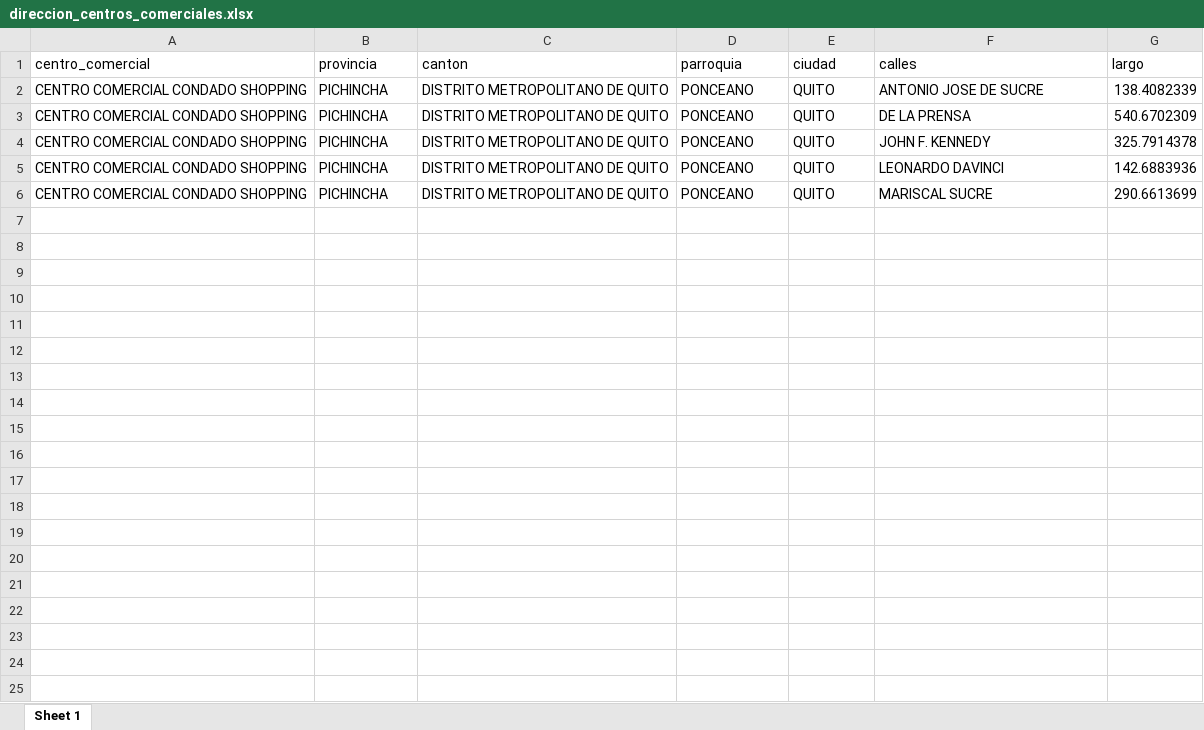
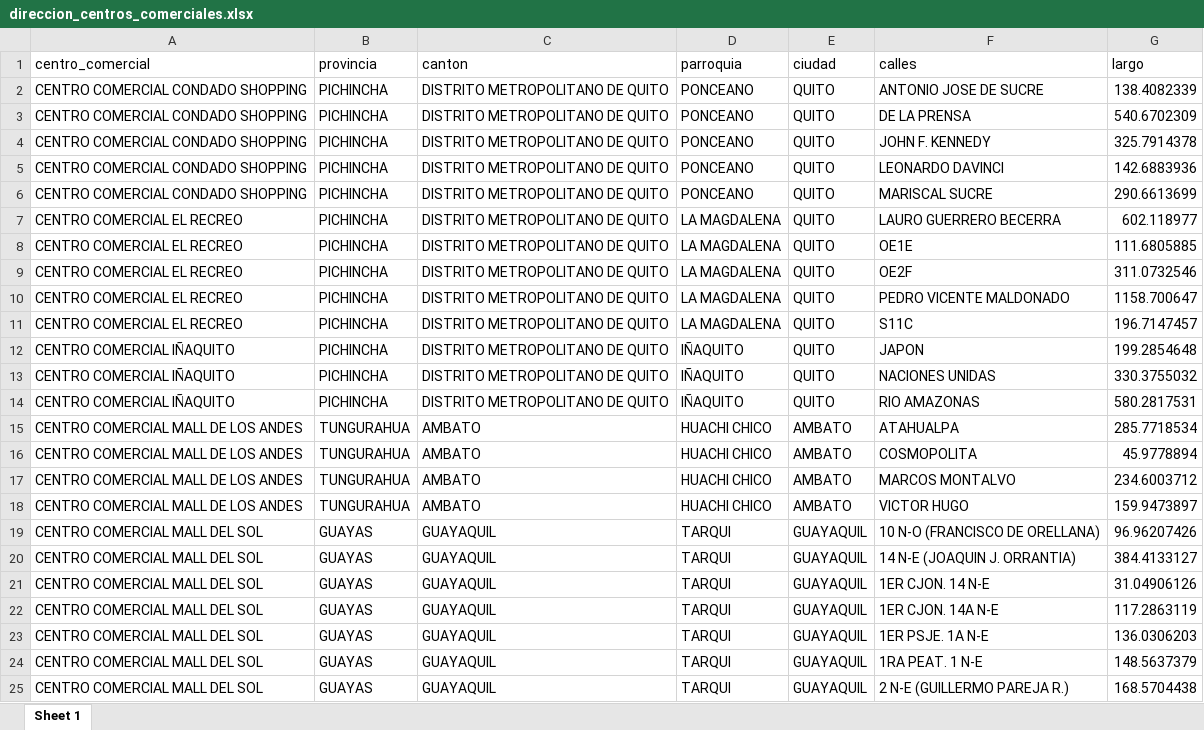
Before and after one commit to Leo-Maker636/centros_comerciales, an Excel workbook: sandbox/tablas_locales_CC/direccion_centros_comerciales.xlsx, sheet Sheet 1, drawn as a sheet; only a part is shown; values as stored, in another font and other column widths than the file's, no borders; the diff covers the shown part only; the diff names each change by its address in the sheet, - before the commit and + after, or states it on an @@ line.

```diff
--- a/sandbox/tablas_locales_CC/direccion_centros_comerciales.xlsx (sheet Sheet 1)
+++ b/sandbox/tablas_locales_CC/direccion_centros_comerciales.xlsx (sheet Sheet 1)
@@ row 7 unhidden: CENTRO COMERCIAL EL RECREO | PICHINCHA | DISTRITO METROPOLITANO DE QUITO | LA MAGDALENA | QUITO | LAURO GUERRERO BECERRA | 602.118977 @@
@@ row 8 unhidden: CENTRO COMERCIAL EL RECREO | PICHINCHA | DISTRITO METROPOLITANO DE QUITO | LA MAGDALENA | QUITO | OE1E | 111.6805885 @@
@@ row 9 unhidden: CENTRO COMERCIAL EL RECREO | PICHINCHA | DISTRITO METROPOLITANO DE QUITO | LA MAGDALENA | QUITO | OE2F | 311.0732546 @@
@@ row 10 unhidden: CENTRO COMERCIAL EL RECREO | PICHINCHA | DISTRITO METROPOLITANO DE QUITO | LA MAGDALENA | QUITO | PEDRO VICENTE MALDONADO | 1158.700647 @@
@@ row 11 unhidden: CENTRO COMERCIAL EL RECREO | PICHINCHA | DISTRITO METROPOLITANO DE QUITO | LA MAGDALENA | QUITO | S11C | 196.7147457 @@
@@ row 12 unhidden: CENTRO COMERCIAL IÑAQUITO | PICHINCHA | DISTRITO METROPOLITANO DE QUITO | IÑAQUITO | QUITO | JAPON | 199.2854648 @@
@@ row 13 unhidden: CENTRO COMERCIAL IÑAQUITO | PICHINCHA | DISTRITO METROPOLITANO DE QUITO | IÑAQUITO | QUITO | NACIONES UNIDAS | 330.3755032 @@
@@ row 14 unhidden: CENTRO COMERCIAL IÑAQUITO | PICHINCHA | DISTRITO METROPOLITANO DE QUITO | IÑAQUITO | QUITO | RIO AMAZONAS | 580.2817531 @@
@@ row 15 unhidden: CENTRO COMERCIAL MALL DE LOS ANDES | TUNGURAHUA | AMBATO | HUACHI CHICO | AMBATO | ATAHUALPA | 285.7718534 @@
@@ row 16 unhidden: CENTRO COMERCIAL MALL DE LOS ANDES | TUNGURAHUA | AMBATO | HUACHI CHICO | AMBATO | COSMOPOLITA | 45.9778894 @@
@@ row 17 unhidden: CENTRO COMERCIAL MALL DE LOS ANDES | TUNGURAHUA | AMBATO | HUACHI CHICO | AMBATO | MARCOS MONTALVO | 234.6003712 @@
@@ row 18 unhidden: CENTRO COMERCIAL MALL DE LOS ANDES | TUNGURAHUA | AMBATO | HUACHI CHICO | AMBATO | VICTOR HUGO | 159.9473897 @@
@@ row 19 unhidden: CENTRO COMERCIAL MALL DEL SOL | GUAYAS | GUAYAQUIL | TARQUI | GUAYAQUIL | 10 N-O (FRANCISCO DE ORELLANA) | 96.96207426 @@
@@ row 20 unhidden: CENTRO COMERCIAL MALL DEL SOL | GUAYAS | GUAYAQUIL | TARQUI | GUAYAQUIL | 14 N-E (JOAQUIN J. ORRANTIA) | 384.4133127 @@
@@ row 21 unhidden: CENTRO COMERCIAL MALL DEL SOL | GUAYAS | GUAYAQUIL | TARQUI | GUAYAQUIL | 1ER CJON. 14 N-E | 31.04906126 @@
@@ row 22 unhidden: CENTRO COMERCIAL MALL DEL SOL | GUAYAS | GUAYAQUIL | TARQUI | GUAYAQUIL | 1ER CJON. 14A N-E | 117.2863119 @@
@@ row 23 unhidden: CENTRO COMERCIAL MALL DEL SOL | GUAYAS | GUAYAQUIL | TARQUI | GUAYAQUIL | 1ER PSJE. 1A N-E | 136.0306203 @@
@@ row 24 unhidden: CENTRO COMERCIAL MALL DEL SOL | GUAYAS | GUAYAQUIL | TARQUI | GUAYAQUIL | 1RA PEAT. 1 N-E | 148.5637379 @@
@@ row 25 unhidden: CENTRO COMERCIAL MALL DEL SOL | GUAYAS | GUAYAQUIL | TARQUI | GUAYAQUIL | 2 N-E (GUILLERMO PAREJA R.) | 168.5704438 @@
```
Also changed, not shown: 47 hidden or unhidden rows elsewhere in this sheet, 23 other files.
